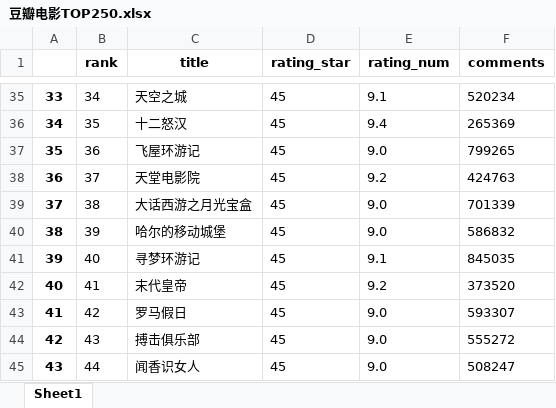
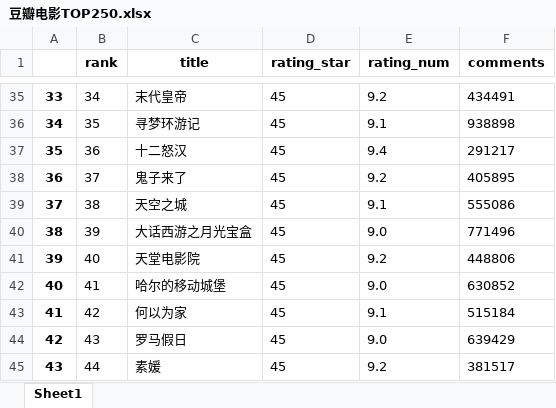
Before and after one commit to peiss/ant-learn-python, an Excel workbook: 2019-09-21 5分钟使用Python爬取豆瓣TOP250电影榜/豆瓣电影TOP250.xlsx, sheet Sheet1, drawn as a sheet; only a part is shown, gaps mark what is left out; values as stored, in another font and other column widths than the file's, no borders; the diff covers the shown part only; the diff names each change by its address in the sheet, - before the commit and + after, or states it on an @@ line.

```diff
--- a/2019-09-21 5分钟使用Python爬取豆瓣TOP250电影榜/豆瓣电影TOP250.xlsx (sheet Sheet1)
+++ b/2019-09-21 5分钟使用Python爬取豆瓣TOP250电影榜/豆瓣电影TOP250.xlsx (sheet Sheet1)
-C35 (title): 天空之城
+C35 (title): 末代皇帝
-E35 (rating_num): 9.1
+E35 (rating_num): 9.2
-F35 (comments): 520234
+F35 (comments): 434491
-C36 (title): 十二怒汉
+C36 (title): 寻梦环游记
-E36 (rating_num): 9.4
+E36 (rating_num): 9.1
-F36 (comments): 265369
+F36 (comments): 938898
-C37 (title): 飞屋环游记
+C37 (title): 十二怒汉
-E37 (rating_num): 9.0
+E37 (rating_num): 9.4
-F37 (comments): 799265
+F37 (comments): 291217
-C38 (title): 天堂电影院
+C38 (title): 鬼子来了
-F38 (comments): 424763
+F38 (comments): 405895
-C39 (title): 大话西游之月光宝盒
+C39 (title): 天空之城
-E39 (rating_num): 9.0
+E39 (rating_num): 9.1
-F39 (comments): 701339
+F39 (comments): 555086
-C40 (title): 哈尔的移动城堡
+C40 (title): 大话西游之月光宝盒
-F40 (comments): 586832
+F40 (comments): 771496
-C41 (title): 寻梦环游记
+C41 (title): 天堂电影院
-E41 (rating_num): 9.1
+E41 (rating_num): 9.2
-F41 (comments): 845035
+F41 (comments): 448806
-C42 (title): 末代皇帝
+C42 (title): 哈尔的移动城堡
-E42 (rating_num): 9.2
+E42 (rating_num): 9.0
-F42 (comments): 373520
+F42 (comments): 630852
-C43 (title): 罗马假日
+C43 (title): 何以为家
-E43 (rating_num): 9.0
+E43 (rating_num): 9.1
-F43 (comments): 593307
+F43 (comments): 515184
-C44 (title): 搏击俱乐部
+C44 (title): 罗马假日
-F44 (comments): 555272
+F44 (comments): 639429
-C45 (title): 闻香识女人
+C45 (title): 素媛
-E45 (rating_num): 9.0
+E45 (rating_num): 9.2
-F45 (comments): 508247
+F45 (comments): 381517
```
Also changed, not shown: 650 edited cells elsewhere in this sheet, 5 other files.
